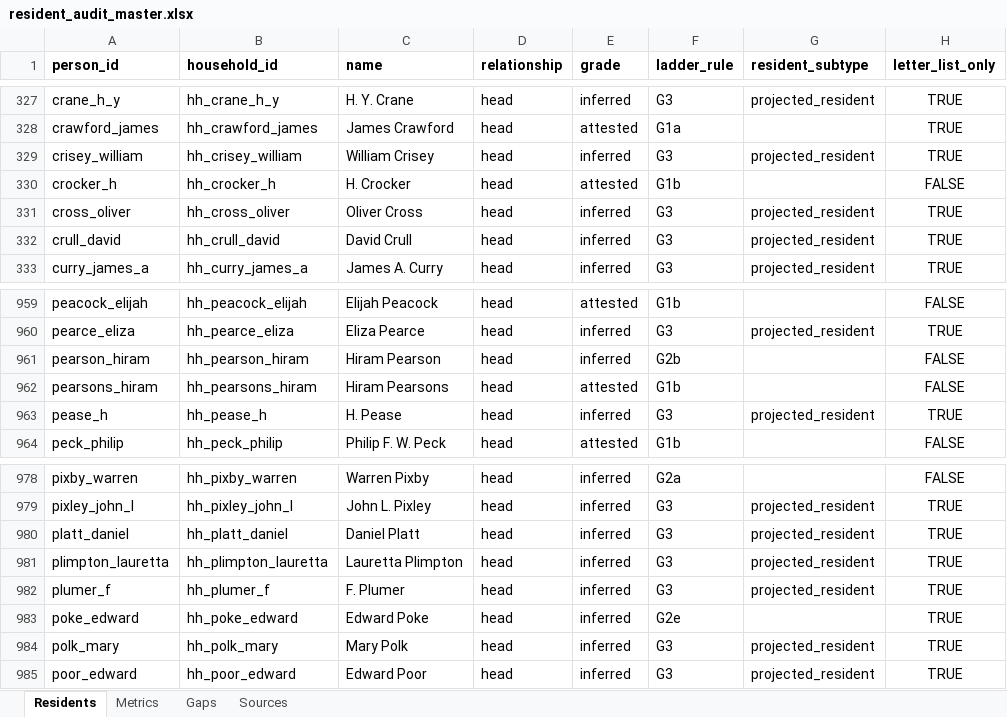
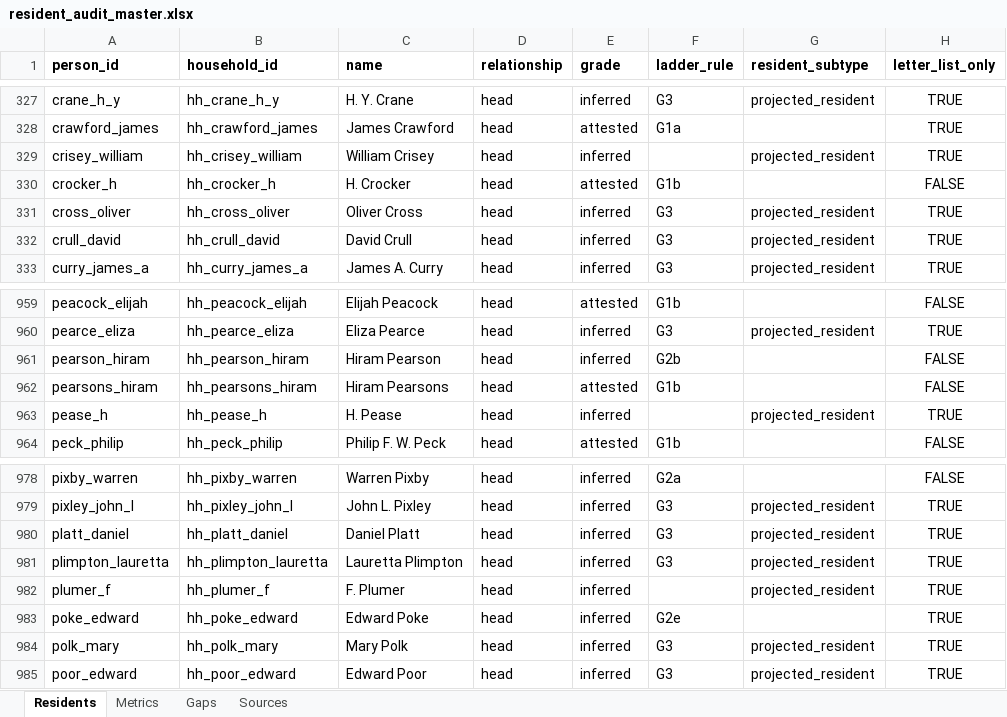
Before and after one commit to kevinrhaas/custom, an Excel workbook: chicago/reference/resident-research/final/audit/resident_audit_master.xlsx, sheet Residents, drawn as a sheet; only a part is shown, gaps mark what is left out; values as stored, in another font and other column widths than the file's, no borders; the diff names each change by its address in the sheet, - before the commit and + after, or states it on an @@ line.

```diff
--- a/chicago/reference/resident-research/final/audit/resident_audit_master.xlsx (sheet Residents)
+++ b/chicago/reference/resident-research/final/audit/resident_audit_master.xlsx (sheet Residents)
-F329 (ladder_rule): G3
+F329 (ladder_rule): (empty)
-F963 (ladder_rule): G3
+F963 (ladder_rule): (empty)
-F982 (ladder_rule): G3
+F982 (ladder_rule): (empty)
```
Also changed, not shown: 26 other files.
